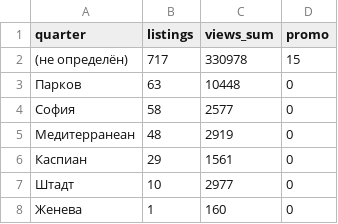
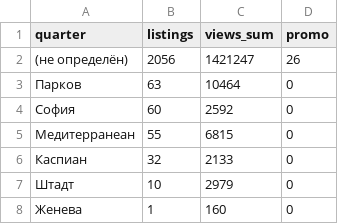
Before and after one commit to antonina-katlinskaya/realt-collector, a CSV file: data/analytics/quarters_summary.csv, drawn as a sheet.

```diff
--- a/data/analytics/quarters_summary.csv
+++ b/data/analytics/quarters_summary.csv
@@ -1,8 +1,8 @@
 quarter,listings,views_sum,promo
-(не определён),717,330978,15
-Парков,63,10448,0
-София,58,2577,0
-Медитерранеан,48,2919,0
-Каспиан,29,1561,0
-Штадт,10,2977,0
+(не определён),2056,1421247,26
+Парков,63,10464,0
+София,60,2592,0
+Медитерранеан,55,6815,0
+Каспиан,32,2133,0
+Штадт,10,2979,0
 Женева,1,160,0
```
Also changed, not shown: data/analytics/agents_summary.csv, data/analytics/changes_last_period.csv, 14 other files.
